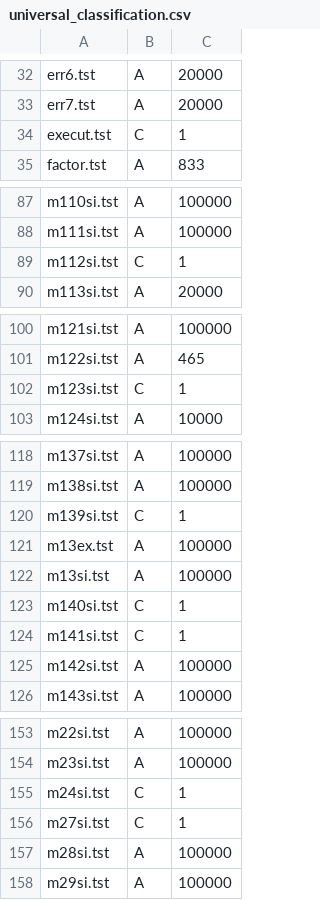
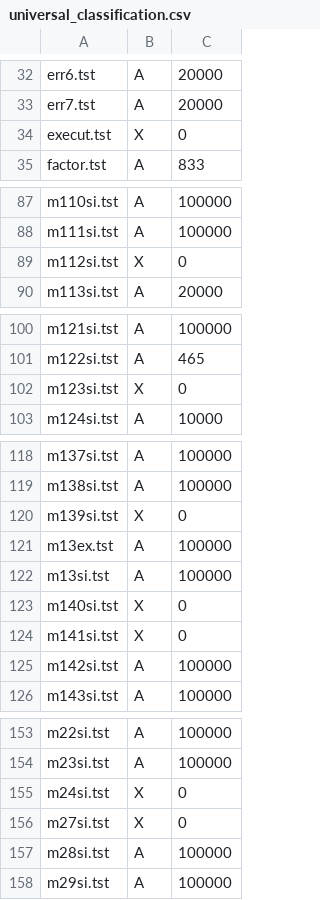
Before and after one commit to BrentBaccala/Singular, a CSV file: Tst/Old/universal_classification.csv, drawn as a sheet; only a part is shown, gaps mark what is left out.

```diff
--- a/Tst/Old/universal_classification.csv
+++ b/Tst/Old/universal_classification.csv
@@ -33,3 +33,3 @@ err6.tst,A,20000
 err7.tst,A,20000
-execut.tst,C,1
+execut.tst,X,0
 factor.tst,A,833
@@ -88,3 +88,3 @@ m110si.tst,A,100000
 m111si.tst,A,100000
-m112si.tst,C,1
+m112si.tst,X,0
 m113si.tst,A,20000
@@ -101,3 +101,3 @@ m121si.tst,A,100000
 m122si.tst,A,465
-m123si.tst,C,1
+m123si.tst,X,0
 m124si.tst,A,10000
@@ -119,7 +119,7 @@ m137si.tst,A,100000
 m138si.tst,A,100000
-m139si.tst,C,1
+m139si.tst,X,0
 m13ex.tst,A,100000
 m13si.tst,A,100000
-m140si.tst,C,1
-m141si.tst,C,1
+m140si.tst,X,0
+m141si.tst,X,0
 m142si.tst,A,100000
@@ -154,4 +154,4 @@ m22si.tst,A,100000
 m23si.tst,A,100000
-m24si.tst,C,1
-m27si.tst,C,1
+m24si.tst,X,0
+m27si.tst,X,0
 m28si.tst,A,100000
```
Also changed, not shown: Tst/Long/ok_l_classification.csv, Tst/Short/ok_s_classification.csv, 1 other file.
